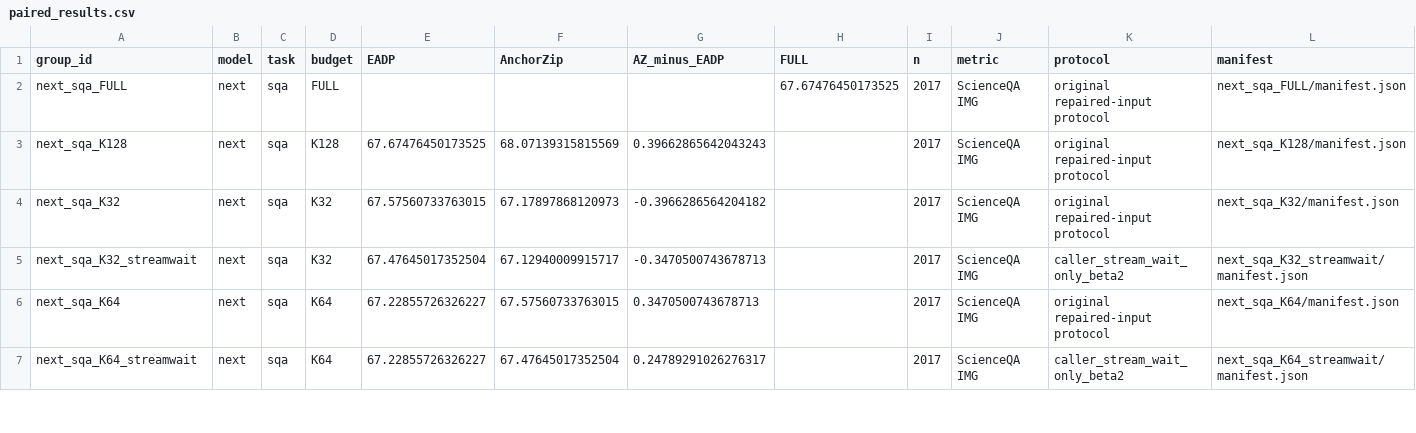
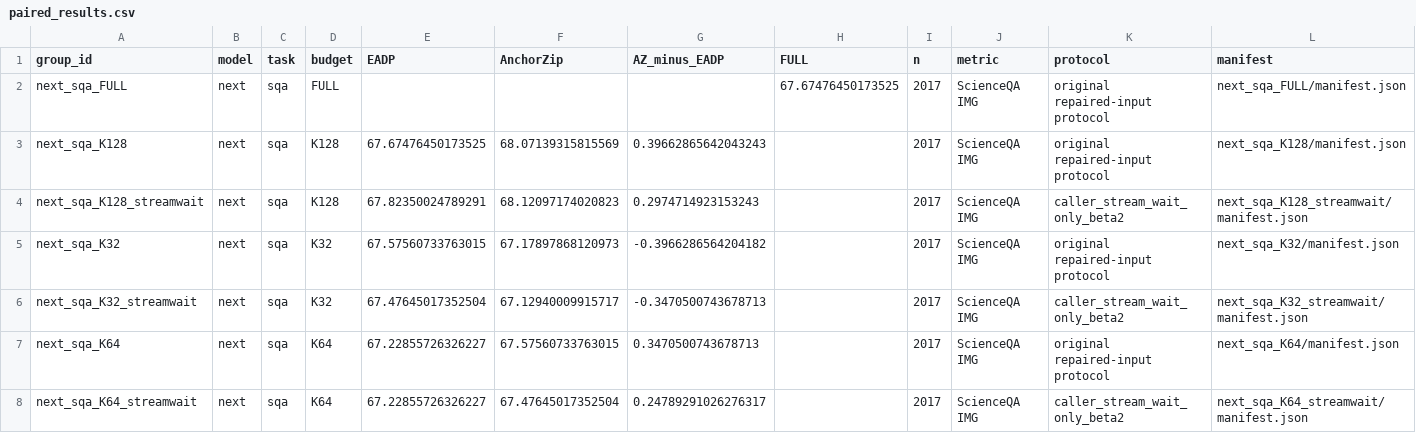
Before and after one commit to Code-Yan-ZX/EADP, a CSV file: Qwen_vl/outputs/anchor_completion_validation/records_20261003/audit_followup_20261008/published_results/paired_results.csv, drawn as a sheet; only a part is shown; the diff names each change by its address in the sheet, - before the commit and + after, or states it on an @@ line.

Commit message:
Publish completed EADP repair groups
Groups: next_sqa_K128_streamwait

Complete predictions, official score checks, runtime/protocol evidence and SHA256 manifests are archived per group. The live checkout index and user edits are preserved.

```diff
--- a/Qwen_vl/outputs/anchor_completion_validation/records_20261003/audit_followup_20261008/published_results/paired_results.csv
+++ b/Qwen_vl/outputs/anchor_completion_validation/records_20261003/audit_followup_20261008/published_results/paired_results.csv
+row 4: next_sqa_K128_streamwait | next | sqa | K128 | 67.82350024789291 | 68.12097174020823 | 0.2974714923153243 |  | 2017 | ScienceQA IMG | caller_stream_wait_only_beta2 | next_sqa_K128_streamwait/manifest.json
```
Also changed, not shown: 4 other files.
